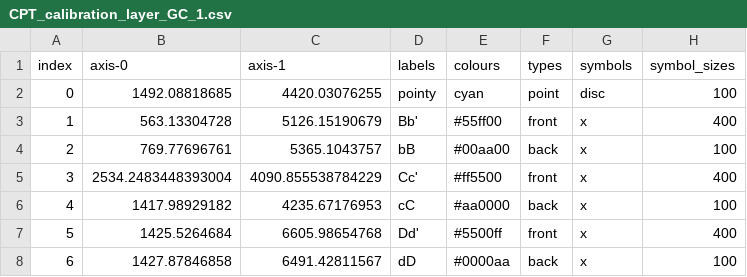
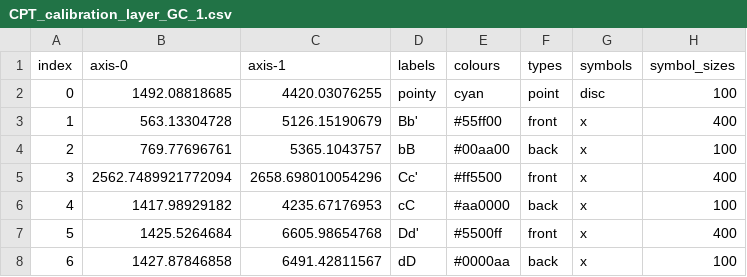
Before and after one commit to kesterlester/cavendish-particle-tracks, a CSV file: CPT_calibration_layer_GC_1.csv, drawn as a sheet.

Commit message:
Calibration manager is now outside the stere dialog

```diff
--- a/CPT_calibration_layer_GC_1.csv
+++ b/CPT_calibration_layer_GC_1.csv
@@ -4,3 +4,3 @@ index,axis-0,axis-1,labels,colours,types,symbols,symbol_sizes
 2,769.77696761,5365.1043757,bB,#00aa00,back,x,100
-3,2534.2483448393004,4090.855538784229,Cc',#ff5500,front,x,400
+3,2562.7489921772094,2658.698010054296,Cc',#ff5500,front,x,400
 4,1417.98929182,4235.67176953,cC,#aa0000,back,x,100
```
Also changed, not shown: 2 other files.
